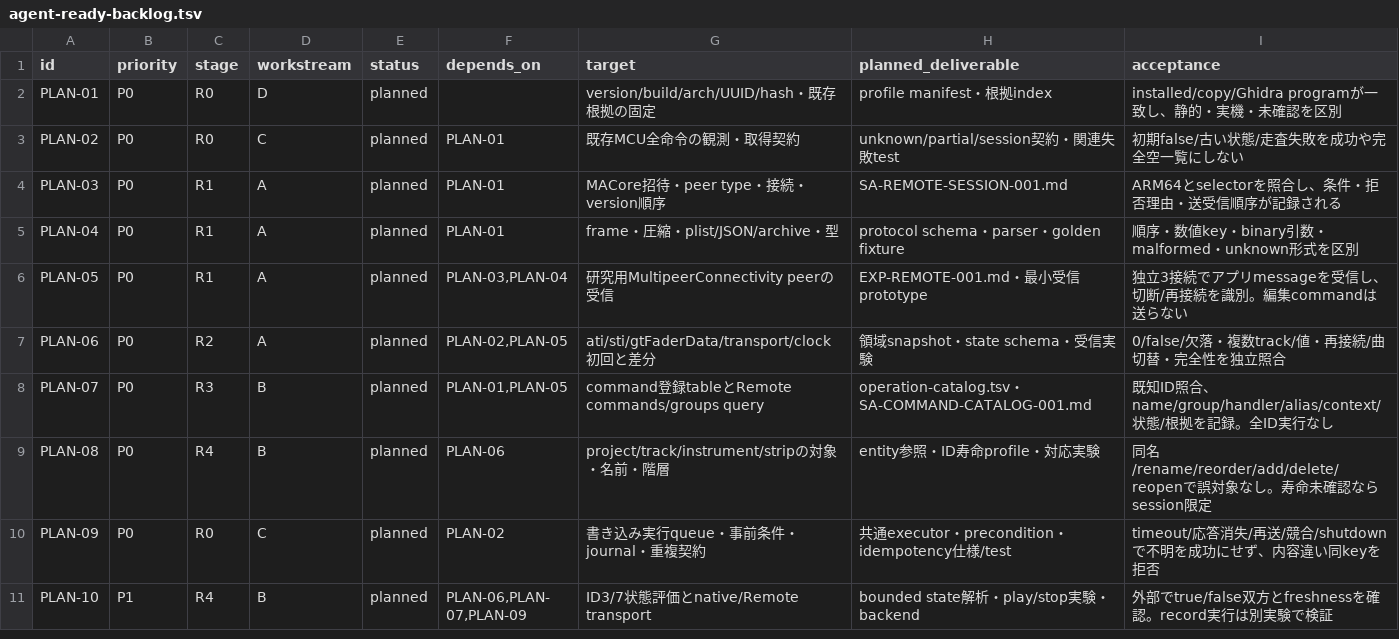
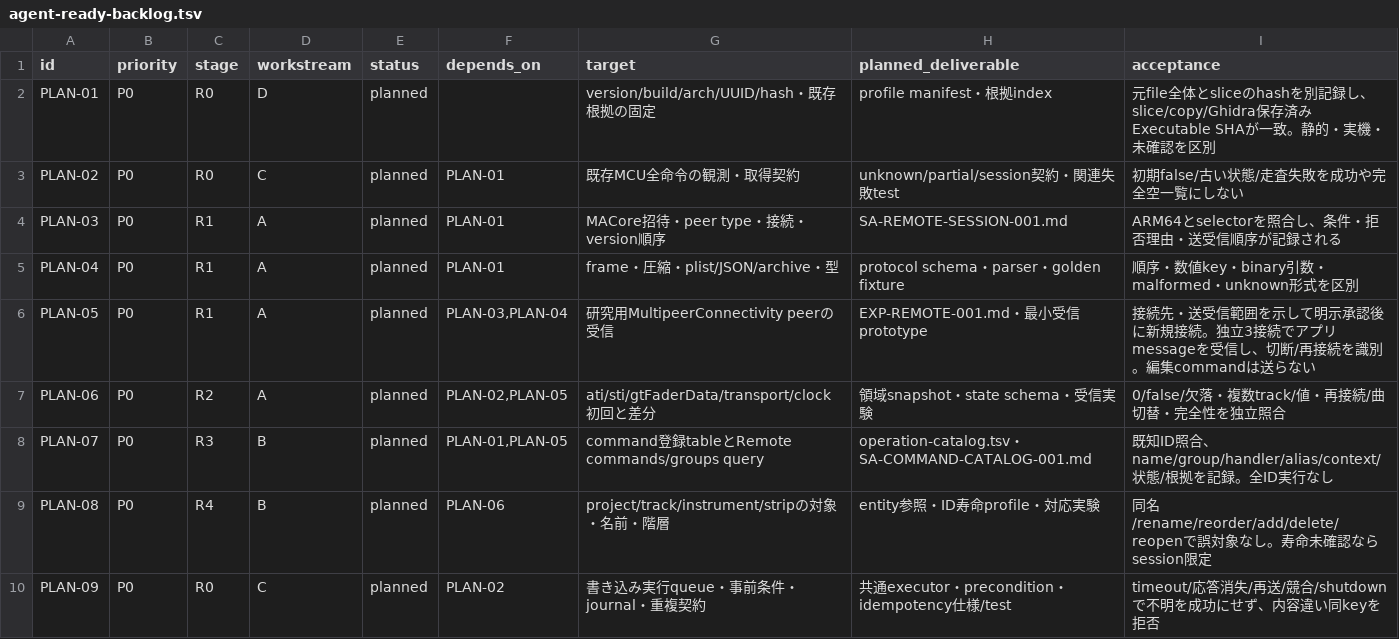
Before and after one commit to uniuninaruru/logic-pro-ctl, a TSV file: Research/plans/agent-ready-backlog.tsv, drawn as a sheet; only a part is shown; the shorter side is filled out with more unchanged rows.

Commit message:
Distinguish universal binaries from Ghidra architecture inputs

```diff
--- a/Research/plans/agent-ready-backlog.tsv
+++ b/Research/plans/agent-ready-backlog.tsv
@@ -1,3 +1,3 @@
 id	priority	stage	workstream	status	depends_on	target	planned_deliverable	acceptance
-PLAN-01	P0	R0	D	planned		version/build/arch/UUID/hash・既存根拠の固定	profile manifest・根拠index	installed/copy/Ghidra programが一致し、静的・実機・未確認を区別
+PLAN-01	P0	R0	D	planned		version/build/arch/UUID/hash・既存根拠の固定	profile manifest・根拠index	元file全体とsliceのhashを別記録し、slice/copy/Ghidra保存済みExecutable SHAが一致。静的・実機・未確認を区別
 PLAN-02	P0	R0	C	planned	PLAN-01	既存MCU全命令の観測・取得契約	unknown/partial/session契約・関連失敗test	初期false/古い状態/走査失敗を成功や完全空一覧にしない
@@ -5,3 +5,3 @@ PLAN-03	P0	R1	A	planned	PLAN-01	MACore招待・peer type・接続・version順
 PLAN-04	P0	R1	A	planned	PLAN-01	frame・圧縮・plist/JSON/archive・型	protocol schema・parser・golden fixture	順序・数値key・binary引数・malformed・unknown形式を区別
-PLAN-05	P0	R1	A	planned	PLAN-03,PLAN-04	研究用MultipeerConnectivity peerの受信	EXP-REMOTE-001.md・最小受信prototype	独立3接続でアプリmessageを受信し、切断/再接続を識別。編集commandは送らない
+PLAN-05	P0	R1	A	planned	PLAN-03,PLAN-04	研究用MultipeerConnectivity peerの受信	EXP-REMOTE-001.md・最小受信prototype	接続先・送受信範囲を示して明示承認後に新規接続。独立3接続でアプリmessageを受信し、切断/再接続を識別。編集commandは送らない
 PLAN-06	P0	R2	A	planned	PLAN-02,PLAN-05	ati/sti/gtFaderData/transport/clock初回と差分	領域snapshot・state schema・受信実験	0/false/欠落・複数track/値・再接続/曲切替・完全性を独立照合
```
Also changed, not shown: 7 other files.
